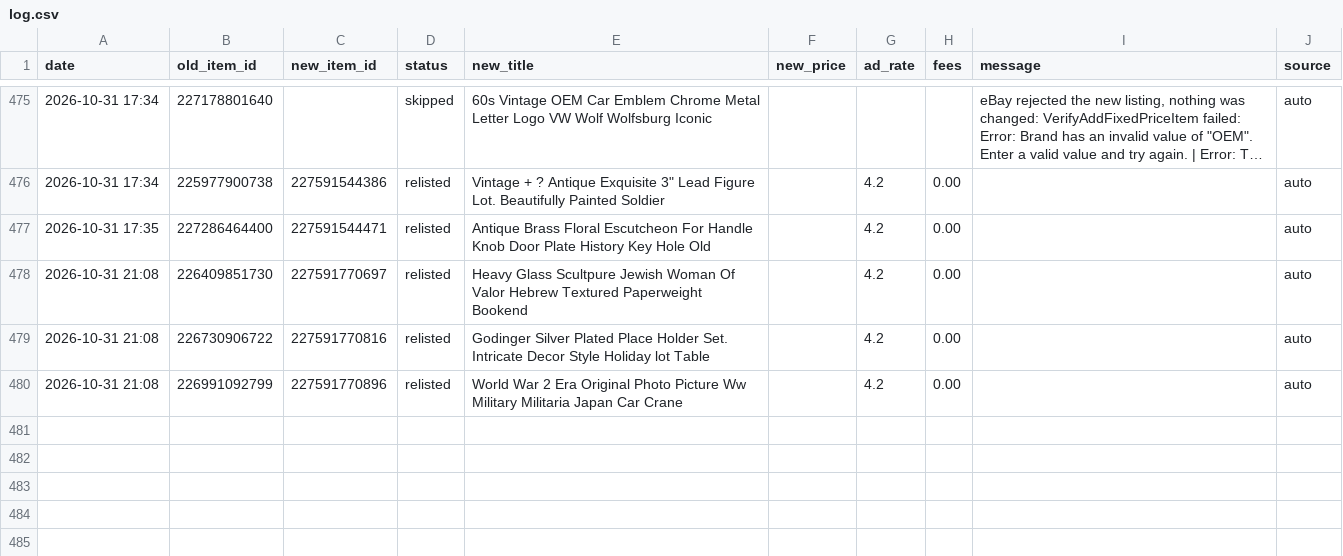
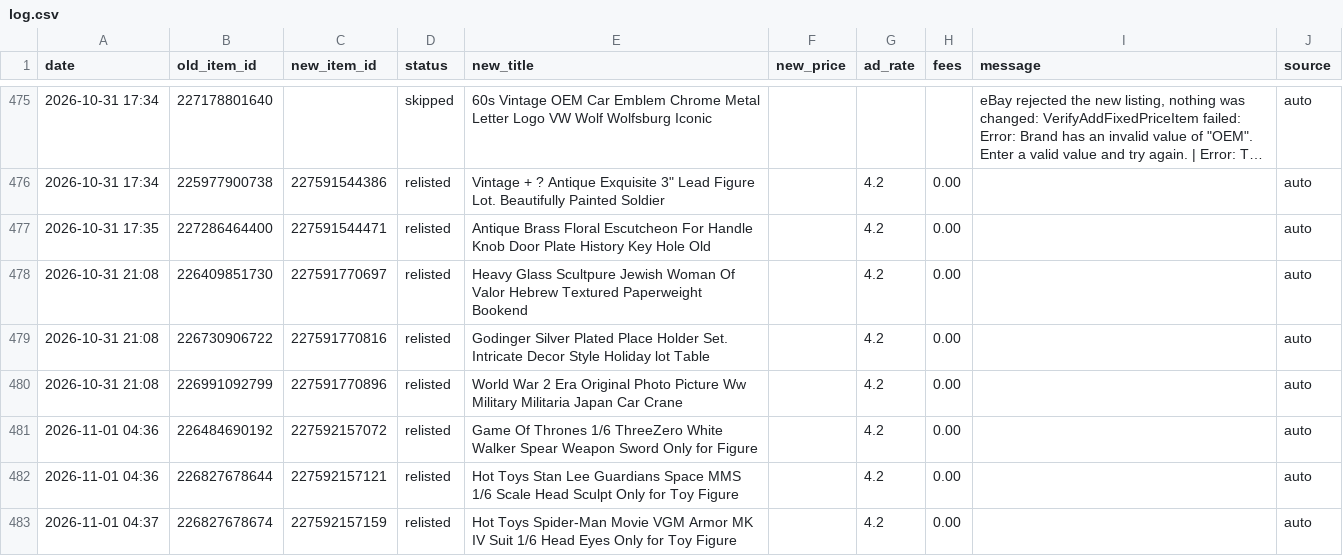
Before and after one commit to cromcomics1/ig-ebay-poster, a CSV file: log.csv, drawn as a sheet; only a part is shown, gaps mark what is left out; long unchanged cells end in ….

Commit message:
Sell-similar log: 3 entries

```diff
--- a/log.csv
+++ b/log.csv
@@ -480 +480,4 @@ date,old_item_id,new_item_id,status,new_title,new_price,ad_rate,fees,message,sou
 2026-10-31 21:08,226991092799,227591770896,relisted,World War 2 Era Original Photo Picture Ww Military Militaria Japan Car Crane,,4.2,0.00,,auto
+2026-11-01 04:36,226484690192,227592157072,relisted,Game Of Thrones 1/6 ThreeZero White Walker Spear Weapon Sword Only for Figure,,4.2,0.00,,auto
+2026-11-01 04:36,226827678644,227592157121,relisted,Hot Toys Stan Lee Guardians Space MMS 1/6 Scale Head Sculpt Only for Toy Figure,,4.2,0.00,,auto
+2026-11-01 04:37,226827678674,227592157159,relisted,Hot Toys Spider-Man Movie VGM Armor MK IV Suit 1/6 Head Eyes Only for Toy Figure,,4.2,0.00,,auto
```
